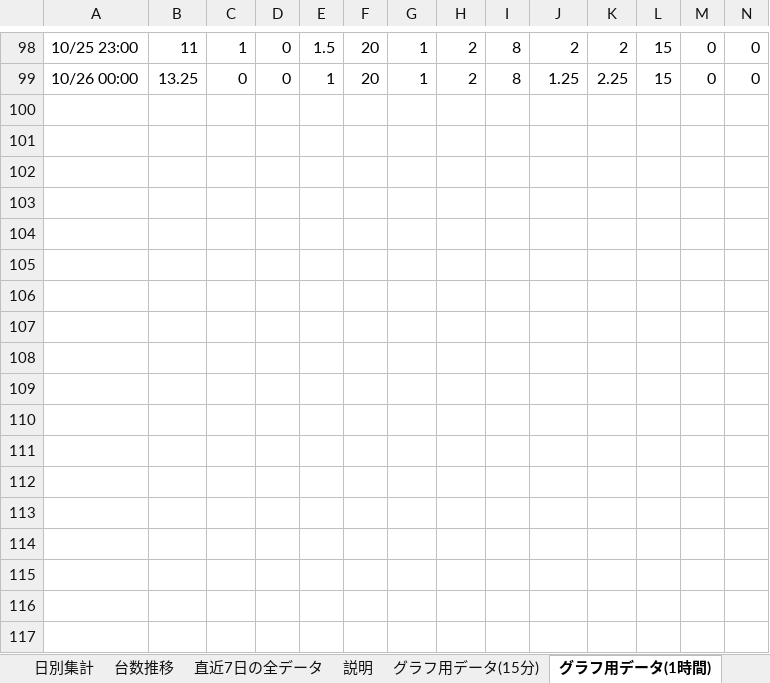
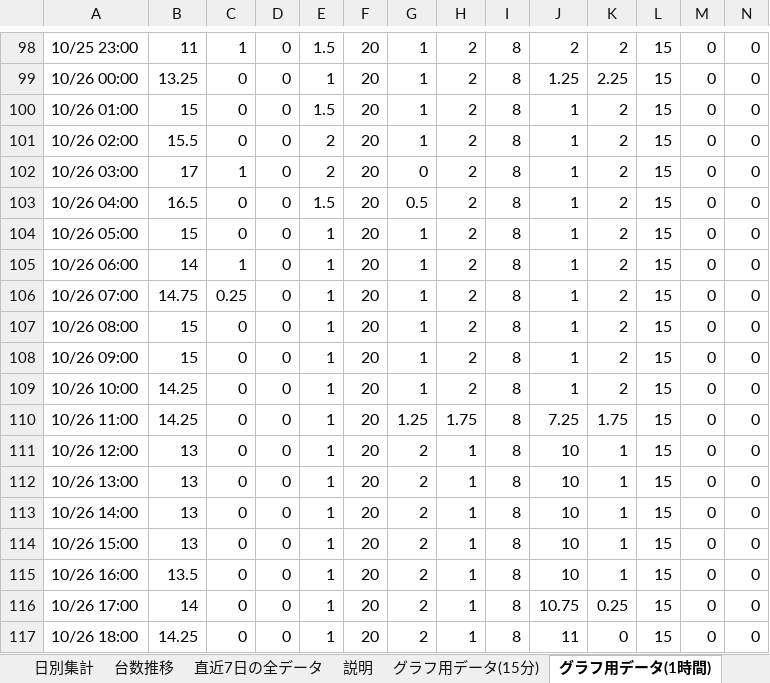
Before and after one commit to mhrytr/hellocycling-yokohama-2026, an Excel workbook: summary/summary.xlsx, sheet グラフ用データ(1時間), drawn as a sheet; only a part is shown, gaps mark what is left out; values as stored, in another font and other column widths than the file's, no borders; rows hold the shown columns only; the diff covers the shown part only; the diff names each change by its address in the sheet, - before the commit and + after, or states it on an @@ line.

```diff
--- a/summary/summary.xlsx (sheet グラフ用データ(1時間))
+++ b/summary/summary.xlsx (sheet グラフ用データ(1時間))
+row 100: 10/26 01:00 | 15 | 0 | 0 | 1.5 | 20 | 1 | 2 | 8 | 1 | 2 | 15 | 0 | 0
+row 101: 10/26 02:00 | 15.5 | 0 | 0 | 2 | 20 | 1 | 2 | 8 | 1 | 2 | 15 | 0 | 0
+row 102: 10/26 03:00 | 17 | 1 | 0 | 2 | 20 | 0 | 2 | 8 | 1 | 2 | 15 | 0 | 0
+row 103: 10/26 04:00 | 16.5 | 0 | 0 | 1.5 | 20 | 0.5 | 2 | 8 | 1 | 2 | 15 | 0 | 0
+row 104: 10/26 05:00 | 15 | 0 | 0 | 1 | 20 | 1 | 2 | 8 | 1 | 2 | 15 | 0 | 0
+row 105: 10/26 06:00 | 14 | 1 | 0 | 1 | 20 | 1 | 2 | 8 | 1 | 2 | 15 | 0 | 0
+row 106: 10/26 07:00 | 14.75 | 0.25 | 0 | 1 | 20 | 1 | 2 | 8 | 1 | 2 | 15 | 0 | 0
+row 107: 10/26 08:00 | 15 | 0 | 0 | 1 | 20 | 1 | 2 | 8 | 1 | 2 | 15 | 0 | 0
+row 108: 10/26 09:00 | 15 | 0 | 0 | 1 | 20 | 1 | 2 | 8 | 1 | 2 | 15 | 0 | 0
+row 109: 10/26 10:00 | 14.25 | 0 | 0 | 1 | 20 | 1 | 2 | 8 | 1 | 2 | 15 | 0 | 0
+row 110: 10/26 11:00 | 14.25 | 0 | 0 | 1 | 20 | 1.25 | 1.75 | 8 | 7.25 | 1.75 | 15 | 0 | 0
+row 111: 10/26 12:00 | 13 | 0 | 0 | 1 | 20 | 2 | 1 | 8 | 10 | 1 | 15 | 0 | 0
+row 112: 10/26 13:00 | 13 | 0 | 0 | 1 | 20 | 2 | 1 | 8 | 10 | 1 | 15 | 0 | 0
+row 113: 10/26 14:00 | 13 | 0 | 0 | 1 | 20 | 2 | 1 | 8 | 10 | 1 | 15 | 0 | 0
+row 114: 10/26 15:00 | 13 | 0 | 0 | 1 | 20 | 2 | 1 | 8 | 10 | 1 | 15 | 0 | 0
+row 115: 10/26 16:00 | 13.5 | 0 | 0 | 1 | 20 | 2 | 1 | 8 | 10 | 1 | 15 | 0 | 0
+row 116: 10/26 17:00 | 14 | 0 | 0 | 1 | 20 | 2 | 1 | 8 | 10.75 | 0.25 | 15 | 0 | 0
+row 117: 10/26 18:00 | 14.25 | 0 | 0 | 1 | 20 | 2 | 1 | 8 | 11 | 0 | 15 | 0 | 0
```
Also changed, not shown: 6 added rows elsewhere in this sheet, sheet 直近7日の全データ, sheet グラフ用データ(15分), sheet 日別集計, sheet 台数推移, sheet 最新の状況, charts or pictures, 5 other files.
